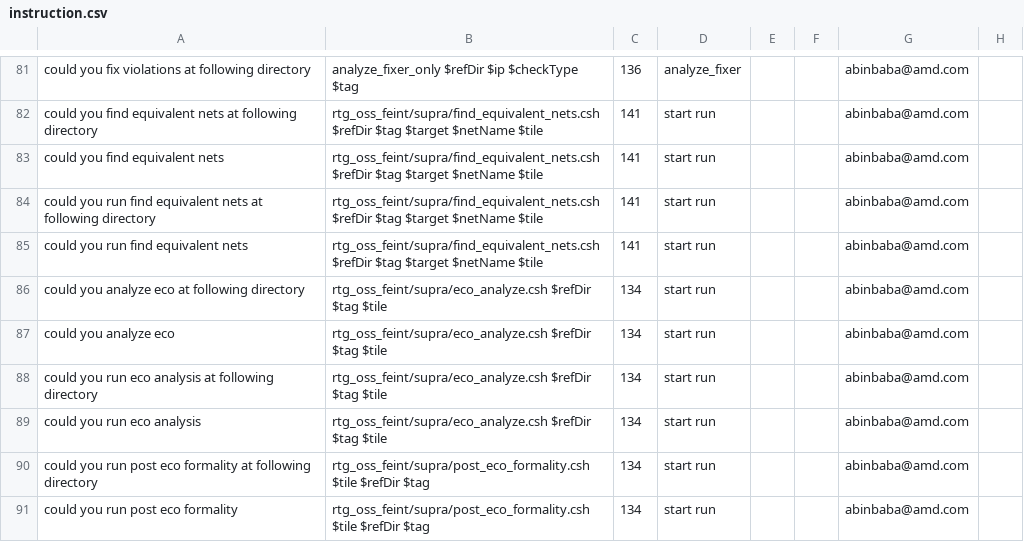
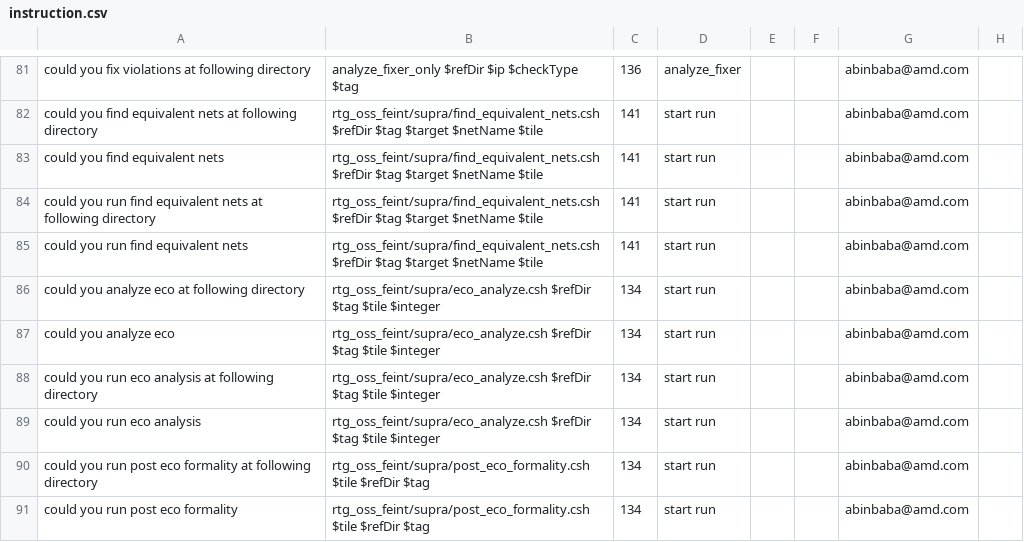
Before and after one commit to CLI-stack/rosenhorn_agent_flow, a CSV file: main_agent/instruction.csv, drawn as a sheet; only a part is shown, gaps mark what is left out.

```diff
--- a/main_agent/instruction.csv
+++ b/main_agent/instruction.csv
@@ -85,6 +85,6 @@ could you run find equivalent nets at following directory,rtg_oss_feint/supra/fi
 could you run find equivalent nets,rtg_oss_feint/supra/find_equivalent_nets.csh $refDir $tag $target $netName $tile,141,start run,,,abinbaba@amd.com
-could you analyze eco at following directory ,rtg_oss_feint/supra/eco_analyze.csh $refDir $tag $tile,134,start run,,,abinbaba@amd.com
-could you analyze eco,rtg_oss_feint/supra/eco_analyze.csh $refDir $tag $tile,134,start run,,,abinbaba@amd.com
-could you run eco analysis at following directory ,rtg_oss_feint/supra/eco_analyze.csh $refDir $tag $tile,134,start run,,,abinbaba@amd.com
-could you run eco analysis,rtg_oss_feint/supra/eco_analyze.csh $refDir $tag $tile,134,start run,,,abinbaba@amd.com
+could you analyze eco at following directory ,rtg_oss_feint/supra/eco_analyze.csh $refDir $tag $tile $integer,134,start run,,,abinbaba@amd.com
+could you analyze eco,rtg_oss_feint/supra/eco_analyze.csh $refDir $tag $tile $integer,134,start run,,,abinbaba@amd.com
+could you run eco analysis at following directory ,rtg_oss_feint/supra/eco_analyze.csh $refDir $tag $tile $integer,134,start run,,,abinbaba@amd.com
+could you run eco analysis,rtg_oss_feint/supra/eco_analyze.csh $refDir $tag $tile $integer,134,start run,,,abinbaba@amd.com
 could you run post eco formality at following directory ,rtg_oss_feint/supra/post_eco_formality.csh $tile $refDir $tag,134,start run,,,abinbaba@amd.com
```
Also changed, not shown: 9 other files.
